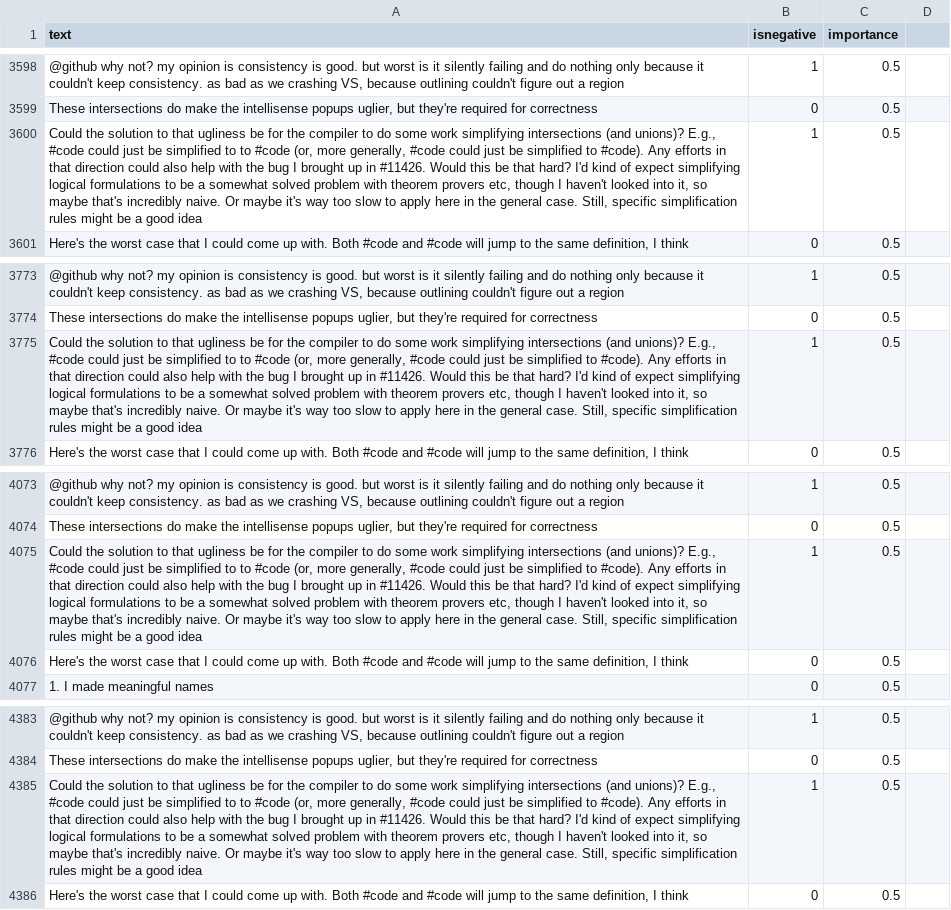
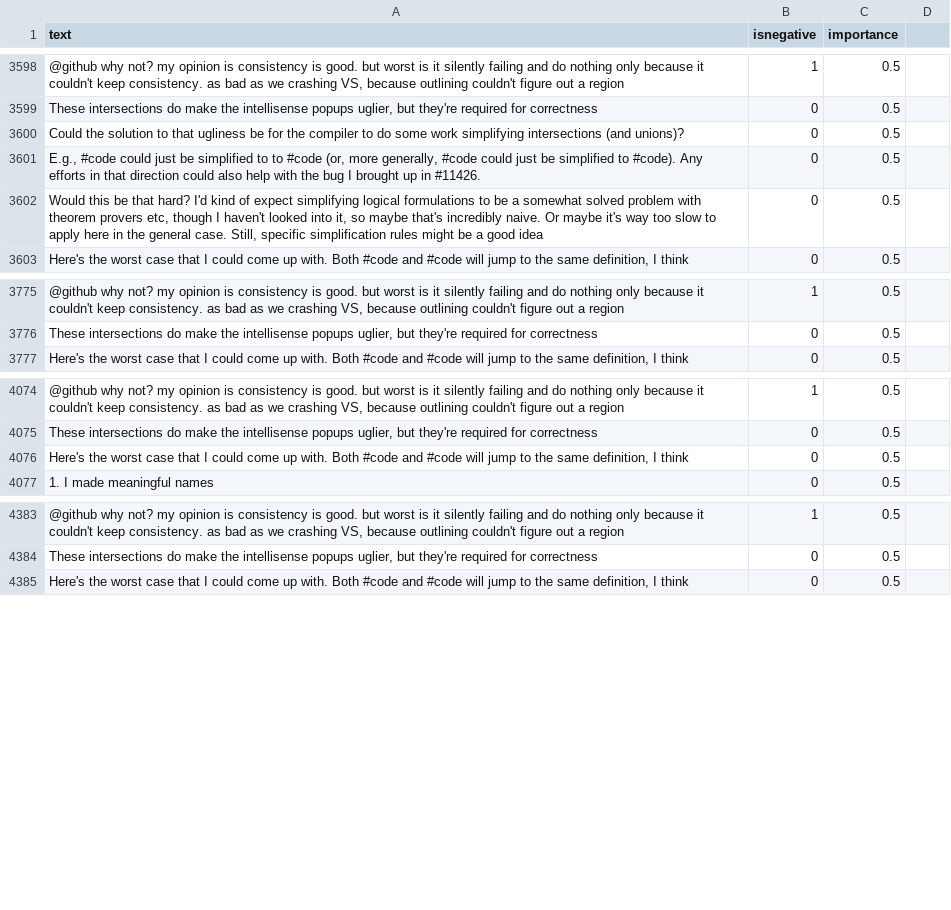
Before and after one commit to jonathanpeppers/inclusive-code-reviews-ml, a CSV file: comments/classified.csv, drawn as a sheet; only a part is shown, gaps mark what is left out; removed rows and columns are numbered as before the commit, all else as after; the diff names each change by its address in the sheet, - before the commit and + after, or states it on an @@ line.

```diff
--- a/comments/classified.csv
+++ b/comments/classified.csv
-A3600 (text): …(and unions)? E.g., #code could just be simplified to to #code (or, more generally, #code could just be simplified to #code). Any efforts in that direction could also help with the bug I brought up in #11426. Would this be that hard? I'd kind of expect simplifying logical formulations to be a somewhat solved problem with theorem provers etc, though I haven't looked into it, so maybe that's incredibly naive. Or maybe it's way too slow to apply here in the general case. Still, specific simplification rules might be a good idea
+A3600 (text): …(and unions)?
-B3600 (isnegative): 1
+B3600 (isnegative): 0
+row 3601: E.g., #code could just be simplified to to #code (or, more generally, #code could just be simplified to #code). Any efforts in that direction could also help with the bug I brought up in #11426. | 0 | 0.5
+row 3602: Would this be that hard? I'd kind of expect simplifying logical formulations to be a somewhat solved problem with theorem provers etc, though I haven't looked into it, so maybe that's incredibly naive. Or maybe it's way too slow to apply here in the general case. Still, specific simplification rules might be a good idea | 0 | 0.5
-row 3775: Could the solution to that ugliness be for the compiler to do some work simplifying intersections (and unions)? E.g., #code could just be simplified to to #code (or, more generally, #code could just be simplified to #code). Any efforts in that direction could also help with the bug I brought up in #11426. Would this be that hard? I'd kind of expect simplifying logical formulations to be a somewhat solved problem with theorem provers etc, though I haven't looked into it, so maybe that's incredibly naive. Or maybe it's way too slow to apply here in the general case. Still, specific simplification rules might be a good idea | 1 | 0.5
-row 4075: Could the solution to that ugliness be for the compiler to do some work simplifying intersections (and unions)? E.g., #code could just be simplified to to #code (or, more generally, #code could just be simplified to #code). Any efforts in that direction could also help with the bug I brought up in #11426. Would this be that hard? I'd kind of expect simplifying logical formulations to be a somewhat solved problem with theorem provers etc, though I haven't looked into it, so maybe that's incredibly naive. Or maybe it's way too slow to apply here in the general case. Still, specific simplification rules might be a good idea | 1 | 0.5
-row 4385: Could the solution to that ugliness be for the compiler to do some work simplifying intersections (and unions)? E.g., #code could just be simplified to to #code (or, more generally, #code could just be simplified to #code). Any efforts in that direction could also help with the bug I brought up in #11426. Would this be that hard? I'd kind of expect simplifying logical formulations to be a somewhat solved problem with theorem provers etc, though I haven't looked into it, so maybe that's incredibly naive. Or maybe it's way too slow to apply here in the general case. Still, specific simplification rules might be a good idea | 1 | 0.5
```
Also changed, not shown: 1 other file.
